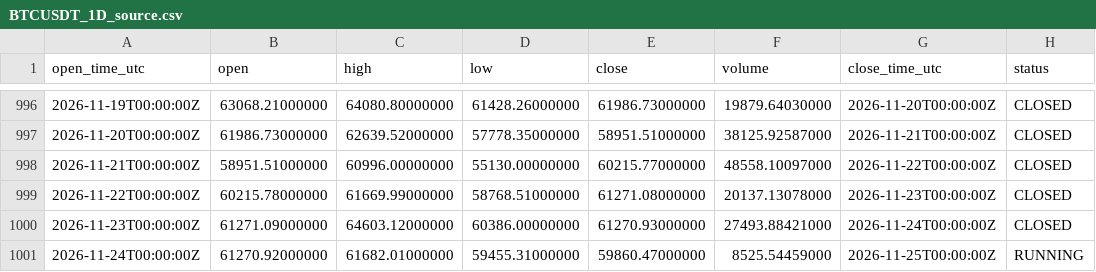
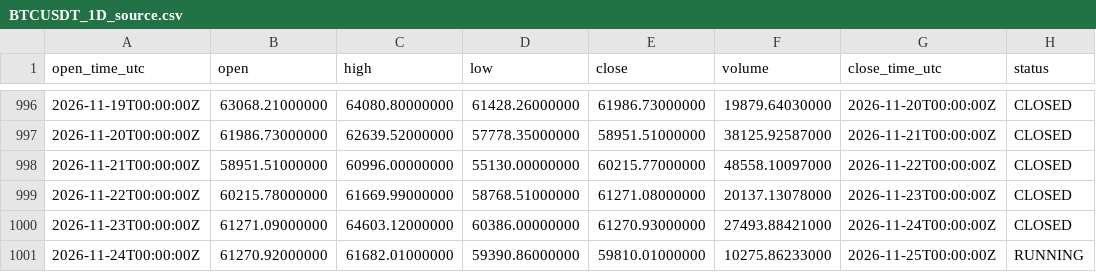
Before and after one commit to imthequin2811-gif/radar-pisau-jatuh, a CSV file: data/binance/BTCUSDT_1D_source.csv, drawn as a sheet; only a part is shown, gaps mark what is left out.

```diff
--- a/data/binance/BTCUSDT_1D_source.csv
+++ b/data/binance/BTCUSDT_1D_source.csv
@@ -1000,2 +1000,2 @@ open_time_utc,open,high,low,close,volume,close_time_utc,status
 2026-11-23T00:00:00Z,61271.09000000,64603.12000000,60386.00000000,61270.93000000,27493.88421000,2026-11-24T00:00:00Z,CLOSED
-2026-11-24T00:00:00Z,61270.92000000,61682.01000000,59455.31000000,59860.47000000,8525.54459000,2026-11-25T00:00:00Z,RUNNING
+2026-11-24T00:00:00Z,61270.92000000,61682.01000000,59390.86000000,59810.01000000,10275.86233000,2026-11-25T00:00:00Z,RUNNING
```
Also changed, not shown: data/binance/BNBUSDT_1D_source.csv, data/binance/ETHUSDT_1D_source.csv, 18 other files.
